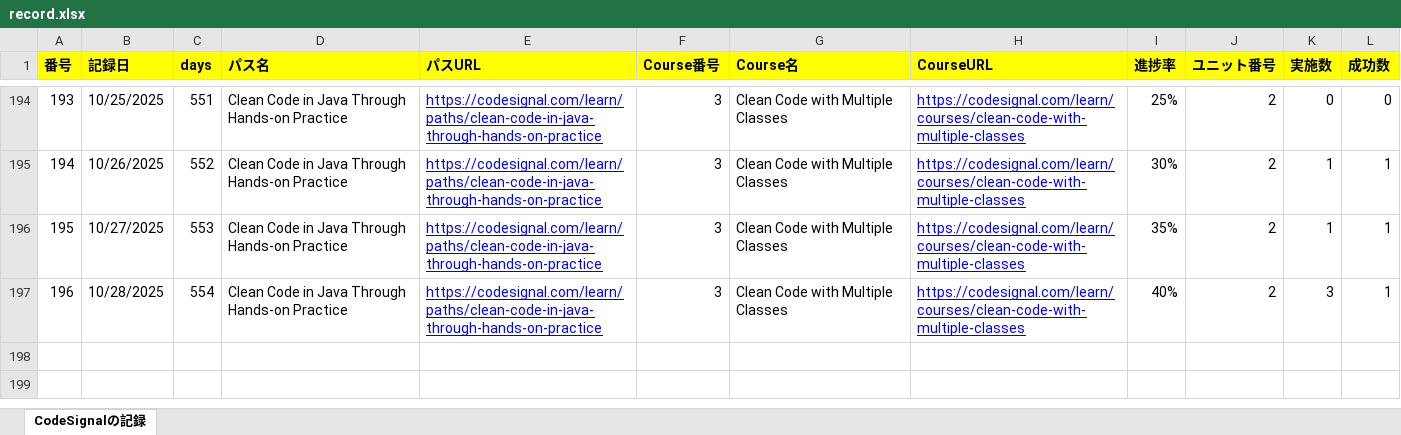
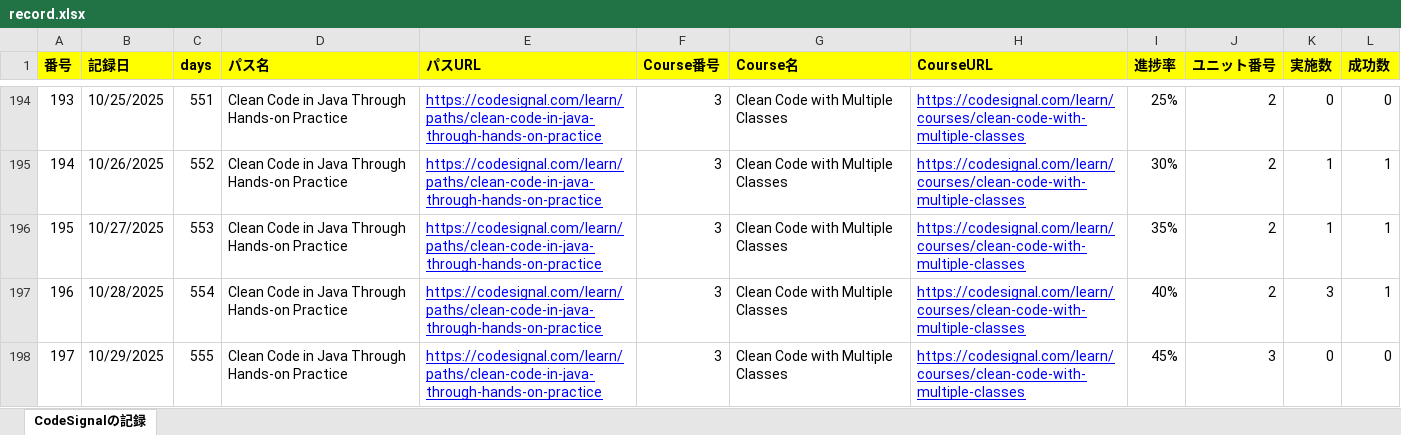
Before and after one commit to KenichiroArai/Blog, an Excel workbook: docs/CodeSignal/record.xlsx, sheet CodeSignalの記録, drawn as a sheet; only a part is shown, gaps mark what is left out; values as stored, in another font and other column widths than the file's, no borders; the diff names each change by its address in the sheet, - before the commit and + after, or states it on an @@ line.

```diff
--- a/docs/CodeSignal/record.xlsx (sheet CodeSignalの記録)
+++ b/docs/CodeSignal/record.xlsx (sheet CodeSignalの記録)
+row 198: 197 | 10/29/2025 | 555 | Clean Code in Java Through Hands-on Practice | https://codesignal.com/learn/paths/clean-code-in-java-through-hands-on-practice | 3 | Clean Code with Multiple Classes | https://codesignal.com/learn/courses/clean-code-with-multiple-classes | 45% | 3 | 0 | 0
```
Also changed, not shown: docs/Cursor/record.xlsx, 1 other file.
